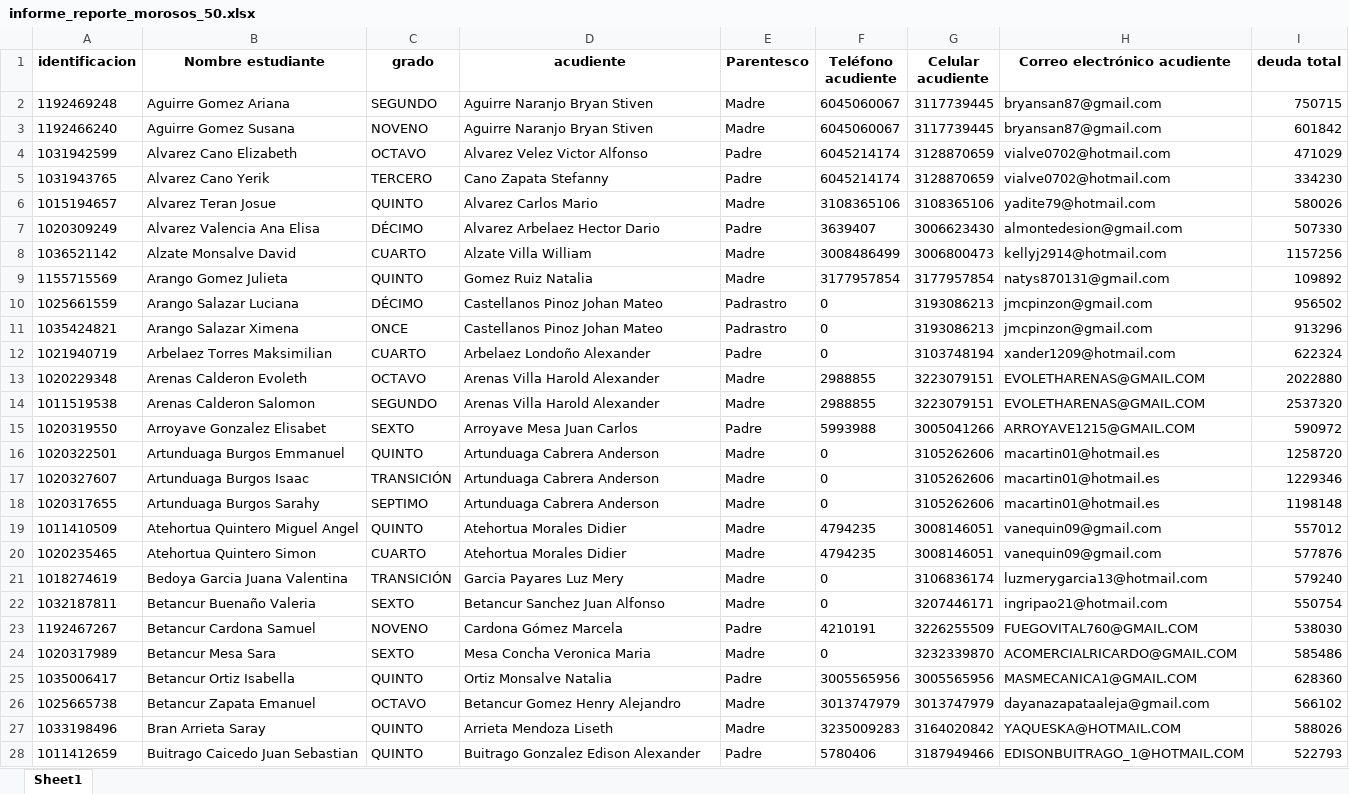
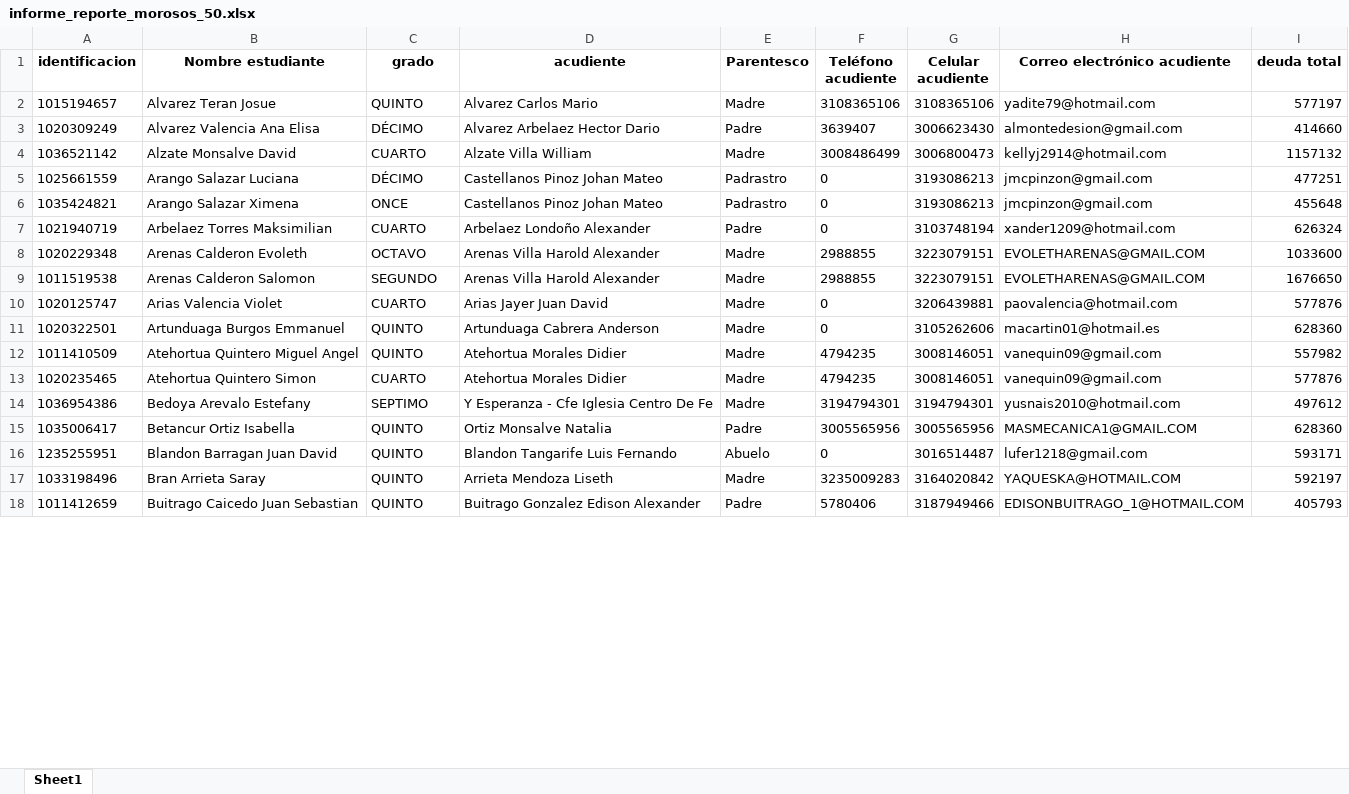
Before and after one commit to CarlosAlfredo4200/process_python_cpcs, an Excel workbook: Morosos/informe_reporte_morosos_50.xlsx, sheet Sheet1, drawn as a sheet; only a part is shown; values as stored, in another font and other column widths than the file's, no borders; removed rows and columns are numbered as before the commit, all else as after; the diff covers the shown part only; the diff names each change by its address in the sheet, - before the commit and + after, or states it on an @@ line.

```diff
--- a/Morosos/informe_reporte_morosos_50.xlsx (sheet Sheet1)
+++ b/Morosos/informe_reporte_morosos_50.xlsx (sheet Sheet1)
-row 2: 1192469248 | Aguirre Gomez Ariana | SEGUNDO | Aguirre Naranjo Bryan Stiven | Madre | 6045060067 | 3117739445 | bryansan87@gmail.com | 750715
-row 3: 1192466240 | Aguirre Gomez Susana | NOVENO | Aguirre Naranjo Bryan Stiven | Madre | 6045060067 | 3117739445 | bryansan87@gmail.com | 601842
-row 4: 1031942599 | Alvarez Cano Elizabeth | OCTAVO | Alvarez Velez Victor Alfonso | Padre | 6045214174 | 3128870659 | vialve0702@hotmail.com | 471029
-row 5: 1031943765 | Alvarez Cano Yerik | TERCERO | Cano Zapata Stefanny | Padre | 6045214174 | 3128870659 | vialve0702@hotmail.com | 334230
-I2 (deuda total): 580026
+I2 (deuda total): 577197
-I3 (deuda total): 507330
+I3 (deuda total): 414660
-I4 (deuda total): 1157256
+I4 (deuda total): 1157132
-row 9: 1155715569 | Arango Gomez Julieta | QUINTO | Gomez Ruiz Natalia | Madre | 3177957854 | 3177957854 | natys870131@gmail.com | 109892
-I5 (deuda total): 956502
+I5 (deuda total): 477251
-I6 (deuda total): 913296
+I6 (deuda total): 455648
-I7 (deuda total): 622324
+I7 (deuda total): 626324
-I8 (deuda total): 2022880
+I8 (deuda total): 1033600
-I9 (deuda total): 2537320
+I9 (deuda total): 1676650
-row 15: 1020319550 | Arroyave Gonzalez Elisabet | SEXTO | Arroyave Mesa Juan Carlos | Padre | 5993988 | 3005041266 | ARROYAVE1215@GMAIL.COM | 590972
+row 10: 1020125747 | Arias Valencia Violet | CUARTO | Arias Jayer Juan David | Madre | 0 | 3206439881 | paovalencia@hotmail.com | 577876
-I11 (deuda total): 1258720
+I11 (deuda total): 628360
-row 17: 1020327607 | Artunduaga Burgos Isaac | TRANSICIÓN | Artunduaga Cabrera Anderson | Madre | 0 | 3105262606 | macartin01@hotmail.es | 1229346
-row 18: 1020317655 | Artunduaga Burgos Sarahy | SEPTIMO | Artunduaga Cabrera Anderson | Madre | 0 | 3105262606 | macartin01@hotmail.es | 1198148
-I12 (deuda total): 557012
+I12 (deuda total): 557982
-row 21: 1018274619 | Bedoya Garcia Juana Valentina | TRANSICIÓN | Garcia Payares Luz Mery | Madre | 0 | 3106836174 | luzmerygarcia13@hotmail.com | 579240
-row 22: 1032187811 | Betancur Buenaño Valeria | SEXTO | Betancur Sanchez Juan Alfonso | Madre | 0 | 3207446171 | ingripao21@hotmail.com | 550754
-row 23: 1192467267 | Betancur Cardona Samuel | NOVENO | Cardona Gómez Marcela | Padre | 4210191 | 3226255509 | FUEGOVITAL760@GMAIL.COM | 538030
-row 24: 1020317989 | Betancur Mesa Sara | SEXTO | Mesa Concha Veronica Maria | Madre | 0 | 3232339870 | ACOMERCIALRICARDO@GMAIL.COM | 585486
+row 14: 1036954386 | Bedoya Arevalo Estefany | SEPTIMO | Y Esperanza - Cfe Iglesia Centro De Fe | Madre | 3194794301 | 3194794301 | yusnais2010@hotmail.com | 497612
-row 26: 1025665738 | Betancur Zapata Emanuel | OCTAVO | Betancur Gomez Henry Alejandro | Madre | 3013747979 | 3013747979 | dayanazapataaleja@gmail.com | 566102
+row 16: 1235255951 | Blandon Barragan Juan David | QUINTO | Blandon Tangarife Luis Fernando | Abuelo | 0 | 3016514487 | lufer1218@gmail.com | 593171
-I17 (deuda total): 588026
+I17 (deuda total): 592197
-I18 (deuda total): 522793
+I18 (deuda total): 405793
```
Also changed, not shown: 11 added rows, 81 removed rows and 72 edited cells elsewhere in this sheet, Datos_base/periodos/Sabana_de_notas_descriptiva_10.xlsx, Datos_base/periodos/Sabana_de_notas_descriptiva_5.xlsx, 54 other files.
